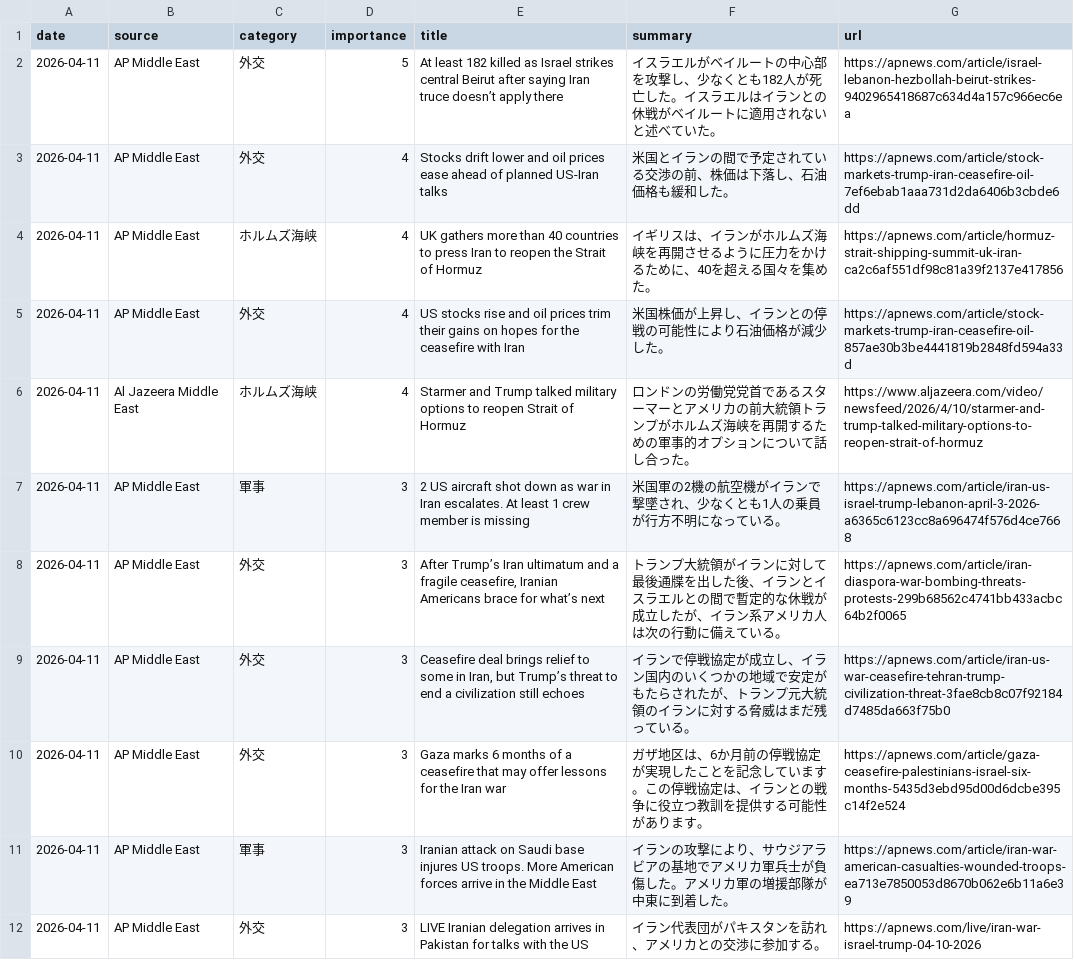
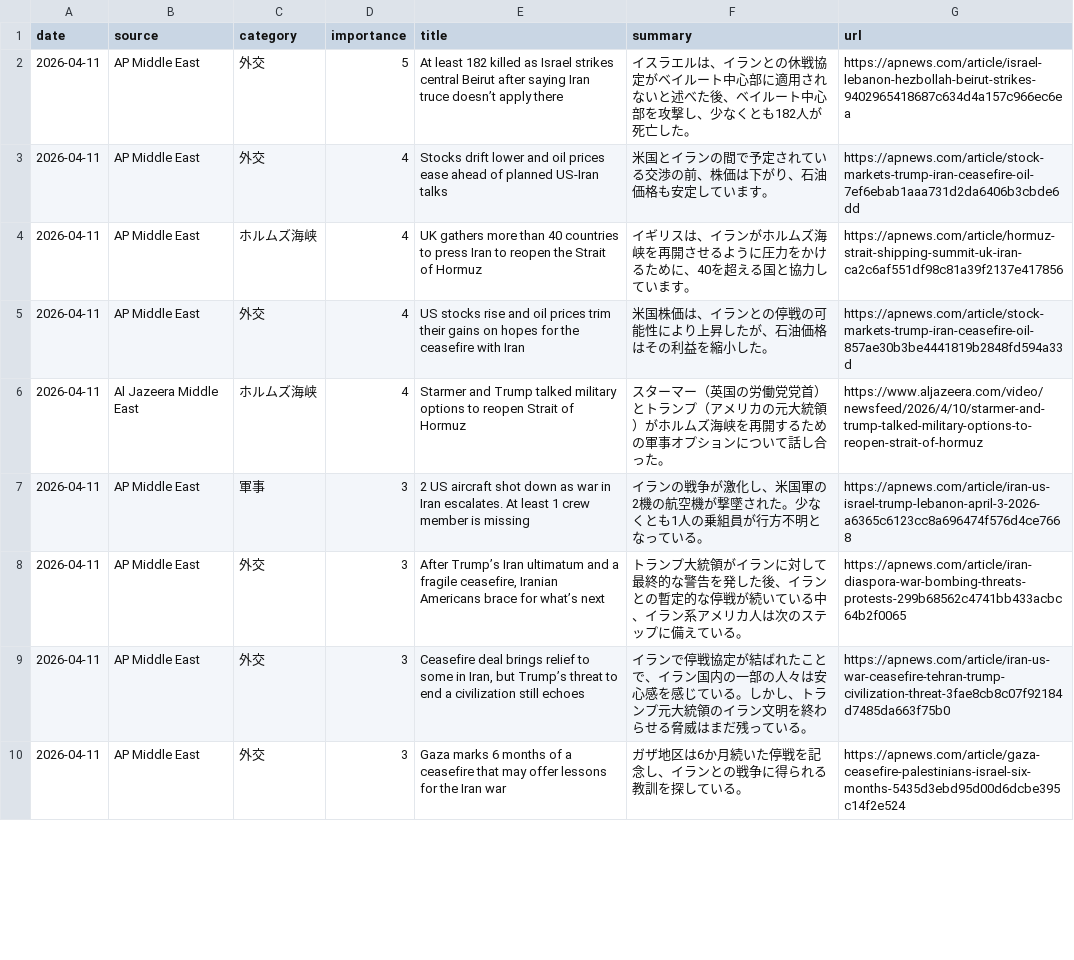
Before and after one commit to naka3-14/i-news, a CSV file: data/iran_news.csv, drawn as a sheet; only a part is shown; the diff covers the shown part only.

```diff
--- a/data/iran_news.csv
+++ b/data/iran_news.csv
@@ -1,12 +1,10 @@
 date,source,category,importance,title,summary,url
-2026-04-11,AP Middle East,外交,5,At least 182 killed as Israel strikes central Beirut after saying Iran truce doesn’t apply there,イスラエルがベイルートの中心部を攻撃し、少なくとも182人が死亡した。イスラエルはイランとの休戦がベイルートに適用されないと述べていた。,https://apnews.com/article/israel-lebanon-hezbollah-beirut-strikes-9402965418687c634d4a157c966ec6ea
-2026-04-11,AP Middle East,外交,4,Stocks drift lower and oil prices ease ahead of planned US-Iran talks,米国とイランの間で予定されている交渉の前、株価は下落し、石油価格も緩和した。,https://apnews.com/article/stock-markets-trump-iran-ceasefire-oil-7ef6ebab1aaa731d2da6406b3cbde6dd
-2026-04-11,AP Middle East,ホルムズ海峡,4,UK gathers more than 40 countries to press Iran to reopen the Strait of Hormuz,イギリスは、イランがホルムズ海峡を再開させるように圧力をかけるために、40を超える国々を集めた。,https://apnews.com/article/hormuz-strait-shipping-summit-uk-iran-ca2c6af551df98c81a39f2137e417856
-2026-04-11,AP Middle East,外交,4,US stocks rise and oil prices trim their gains on hopes for the ceasefire with Iran,米国株価が上昇し、イランとの停戦の可能性により石油価格が減少した。,https://apnews.com/article/stock-markets-trump-iran-ceasefire-oil-857ae30b3be4441819b2848fd594a33d
-2026-04-11,Al Jazeera Middle East,ホルムズ海峡,4,Starmer and Trump talked military options to reopen Strait of Hormuz,ロンドンの労働党党首であるスターマーとアメリカの前大統領トランプがホルムズ海峡を再開するための軍事的オプションについて話し合った。,https://www.aljazeera.com/video/newsfeed/2026/4/10/starmer-and-trump-talked-military-options-to-reopen-strait-of-hormuz
-2026-04-11,AP Middle East,軍事,3,2 US aircraft shot down as war in Iran escalates. At least 1 crew member is missing,米国軍の2機の航空機がイランで撃墜され、少なくとも1人の乗員が行方不明になっている。,https://apnews.com/article/iran-us-israel-trump-lebanon-april-3-2026-a6365c6123cc8a696474f576d4ce7668
-2026-04-11,AP Middle East,外交,3,"After Trump’s Iran ultimatum and a fragile ceasefire, Iranian Americans brace for what’s next",トランプ大統領がイランに対して最後通牒を出した後、イランとイスラエルとの間で暫定的な休戦が成立したが、イラン系アメリカ人は次の行動に備えている。,https://apnews.com/article/iran-diaspora-war-bombing-threats-protests-299b68562c4741bb433acbc64b2f0065
-2026-04-11,AP Middle East,外交,3,"Ceasefire deal brings relief to some in Iran, but Trump’s threat to end a civilization still echoes",イランで停戦協定が成立し、イラン国内のいくつかの地域で安定がもたらされたが、トランプ元大統領のイランに対する脅威はまだ残っている。,https://apnews.com/article/iran-us-war-ceasefire-tehran-trump-civilization-threat-3fae8cb8c07f92184d7485da663f75b0
-2026-04-11,AP Middle East,外交,3,Gaza marks 6 months of a ceasefire that may offer lessons for the Iran war,ガザ地区は、6か月前の停戦協定が実現したことを記念しています。この停戦協定は、イランとの戦争に役立つ教訓を提供する可能性があります。,https://apnews.com/article/gaza-ceasefire-palestinians-israel-six-months-5435d3ebd95d00d6dcbe395c14f2e524
-2026-04-11,AP Middle East,軍事,3,Iranian attack on Saudi base injures US troops. More American forces arrive in the Middle East,イランの攻撃により、サウジアラビアの基地でアメリカ軍兵士が負傷した。アメリカ軍の増援部隊が中東に到着した。,https://apnews.com/article/iran-war-american-casualties-wounded-troops-ea713e7850053d8670b062e6b11a6e39
-2026-04-11,AP Middle East,外交,3,LIVE Iranian delegation arrives in Pakistan for talks with the US,イラン代表団がパキスタンを訪れ、アメリカとの交渉に参加する。,https://apnews.com/live/iran-war-israel-trump-04-10-2026
+2026-04-11,AP Middle East,外交,5,At least 182 killed as Israel strikes central Beirut after saying Iran truce doesn’t apply there,イスラエルは、イランとの休戦協定がベイルート中心部に適用されないと述べた後、ベイルート中心部を攻撃し、少なくとも182人が死亡した。,https://apnews.com/article/israel-lebanon-hezbollah-beirut-strikes-9402965418687c634d4a157c966ec6ea
+2026-04-11,AP Middle East,外交,4,Stocks drift lower and oil prices ease ahead of planned US-Iran talks,米国とイランの間で予定されている交渉の前、株価は下がり、石油価格も安定しています。,https://apnews.com/article/stock-markets-trump-iran-ceasefire-oil-7ef6ebab1aaa731d2da6406b3cbde6dd
+2026-04-11,AP Middle East,ホルムズ海峡,4,UK gathers more than 40 countries to press Iran to reopen the Strait of Hormuz,イギリスは、イランがホルムズ海峡を再開させるように圧力をかけるために、40を超える国と協力しています。,https://apnews.com/article/hormuz-strait-shipping-summit-uk-iran-ca2c6af551df98c81a39f2137e417856
+2026-04-11,AP Middle East,外交,4,US stocks rise and oil prices trim their gains on hopes for the ceasefire with Iran,米国株価は、イランとの停戦の可能性により上昇したが、石油価格はその利益を縮小した。,https://apnews.com/article/stock-markets-trump-iran-ceasefire-oil-857ae30b3be4441819b2848fd594a33d
+2026-04-11,Al Jazeera Middle East,ホルムズ海峡,4,Starmer and Trump talked military options to reopen Strait of Hormuz,スターマー（英国の労働党党首）とトランプ（アメリカの元大統領）がホルムズ海峡を再開するための軍事オプションについて話し合った。,https://www.aljazeera.com/video/newsfeed/2026/4/10/starmer-and-trump-talked-military-options-to-reopen-strait-of-hormuz
+2026-04-11,AP Middle East,軍事,3,2 US aircraft shot down as war in Iran escalates. At least 1 crew member is missing,イランの戦争が激化し、米国軍の2機の航空機が撃墜された。少なくとも1人の乗組員が行方不明となっている。,https://apnews.com/article/iran-us-israel-trump-lebanon-april-3-2026-a6365c6123cc8a696474f576d4ce7668
+2026-04-11,AP Middle East,外交,3,"After Trump’s Iran ultimatum and a fragile ceasefire, Iranian Americans brace for what’s next",トランプ大統領がイランに対して最終的な警告を発した後、イランとの暫定的な停戦が続いている中、イラン系アメリカ人は次のステップに備えている。,https://apnews.com/article/iran-diaspora-war-bombing-threats-protests-299b68562c4741bb433acbc64b2f0065
+2026-04-11,AP Middle East,外交,3,"Ceasefire deal brings relief to some in Iran, but Trump’s threat to end a civilization still echoes",イランで停戦協定が結ばれたことで、イラン国内の一部の人々は安心感を感じている。しかし、トランプ元大統領のイラン文明を終わらせる脅威はまだ残っている。,https://apnews.com/article/iran-us-war-ceasefire-tehran-trump-civilization-threat-3fae8cb8c07f92184d7485da663f75b0
+2026-04-11,AP Middle East,外交,3,Gaza marks 6 months of a ceasefire that may offer lessons for the Iran war,ガザ地区は6か月続いた停戦を記念し、イランとの戦争に得られる教訓を探している。,https://apnews.com/article/gaza-ceasefire-palestinians-israel-six-months-5435d3ebd95d00d6dcbe395c14f2e524
```
Also changed, not shown: 2 added rows and 9 edited cells elsewhere in this file, 5 other files.
